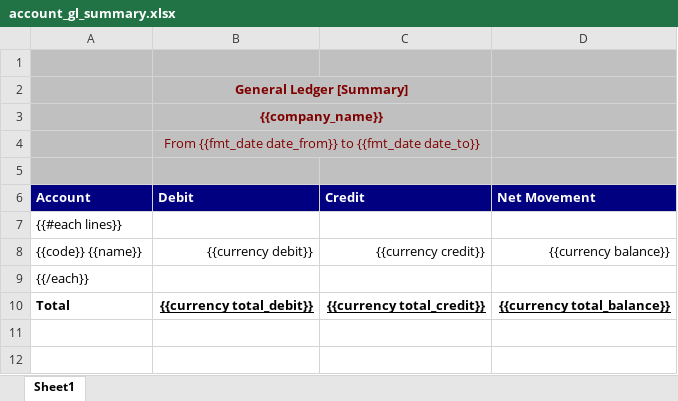
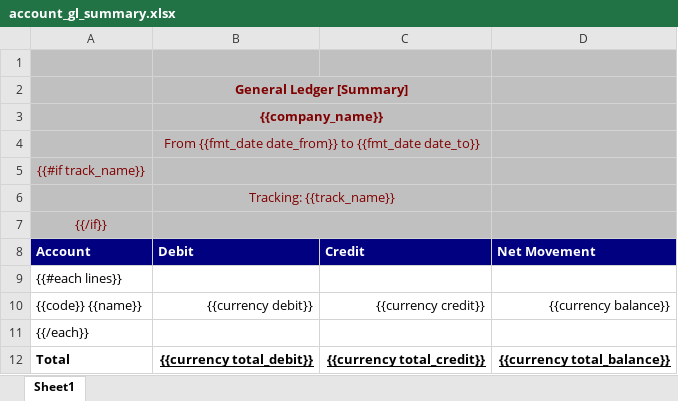
Before and after one commit to watcharapon/netforce, an Excel workbook: netforce_account_report/netforce_account_report/reports/account_gl_summary.xlsx, sheet Sheet1, drawn as a sheet; values as stored, in another font and other column widths than the file's, no borders; the diff names each change by its address in the sheet, - before the commit and + after, or states it on an @@ line.

Commit message:
fix gitlab issue 316: General Ledger Summary Report select by Tracking

```diff
--- a/netforce_account_report/netforce_account_report/reports/account_gl_summary.xlsx (sheet Sheet1)
+++ b/netforce_account_report/netforce_account_report/reports/account_gl_summary.xlsx (sheet Sheet1)
-A5 (Account): (empty)
+A5 (Account): {{#if track_name}}
+B5:C5 merged
+row 6:  | Tracking: {{track_name}}
+row 7: {{/if}}
```
